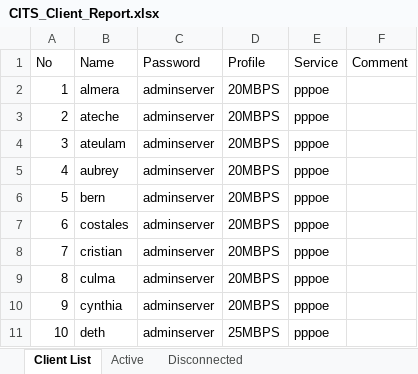
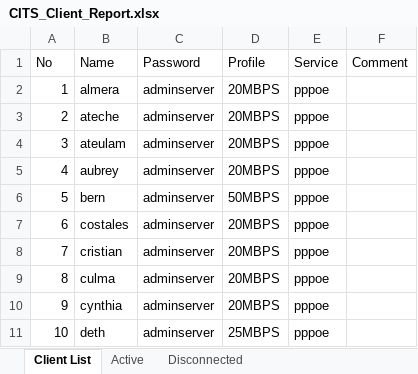
Before and after one commit to eringz/ai, an Excel workbook: CITS_Client_Report.xlsx, sheet Client List, drawn as a sheet; only a part is shown; values as stored, in another font and other column widths than the file's, no borders; the diff names each change by its address in the sheet, - before the commit and + after, or states it on an @@ line.

```diff
--- a/CITS_Client_Report.xlsx (sheet Client List)
+++ b/CITS_Client_Report.xlsx (sheet Client List)
-D6 (Profile): 20MBPS
+D6 (Profile): 50MBPS
```
Also changed, not shown: sheet Active.
